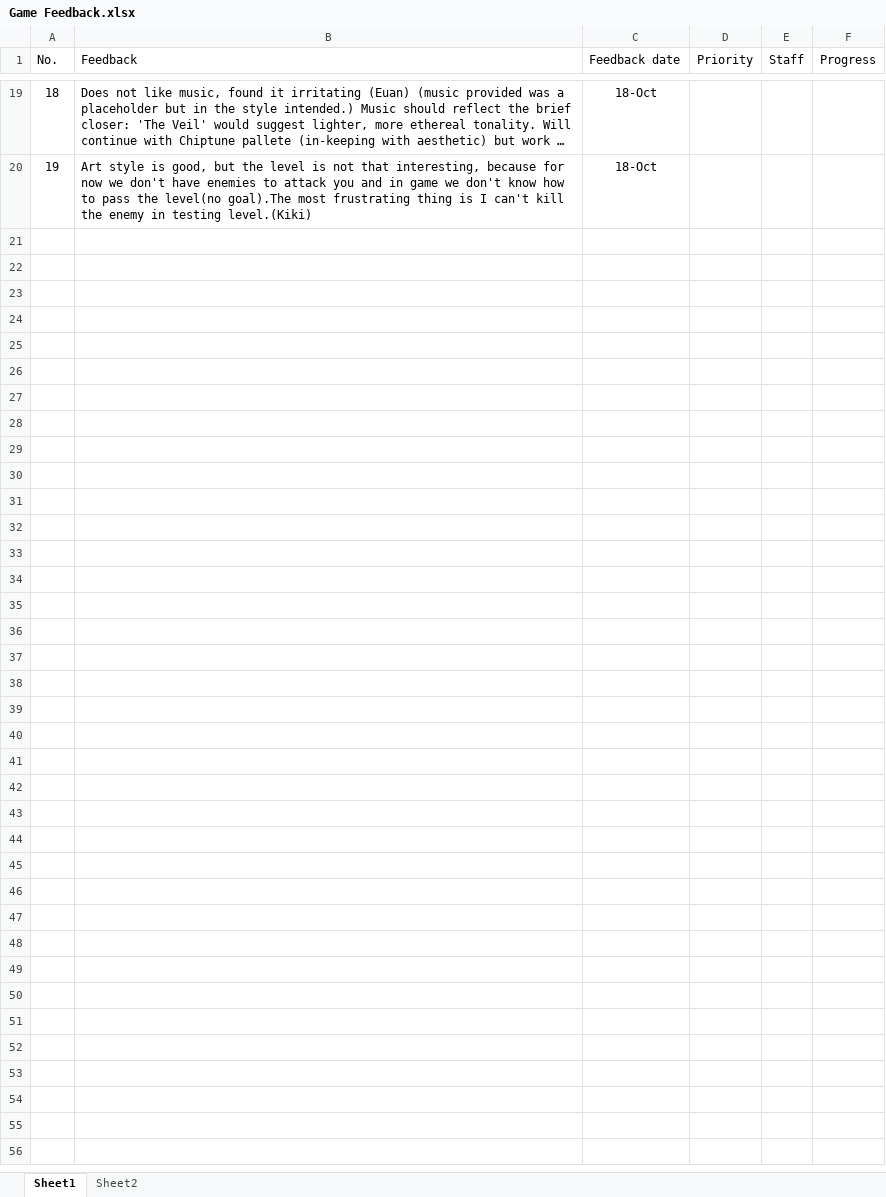
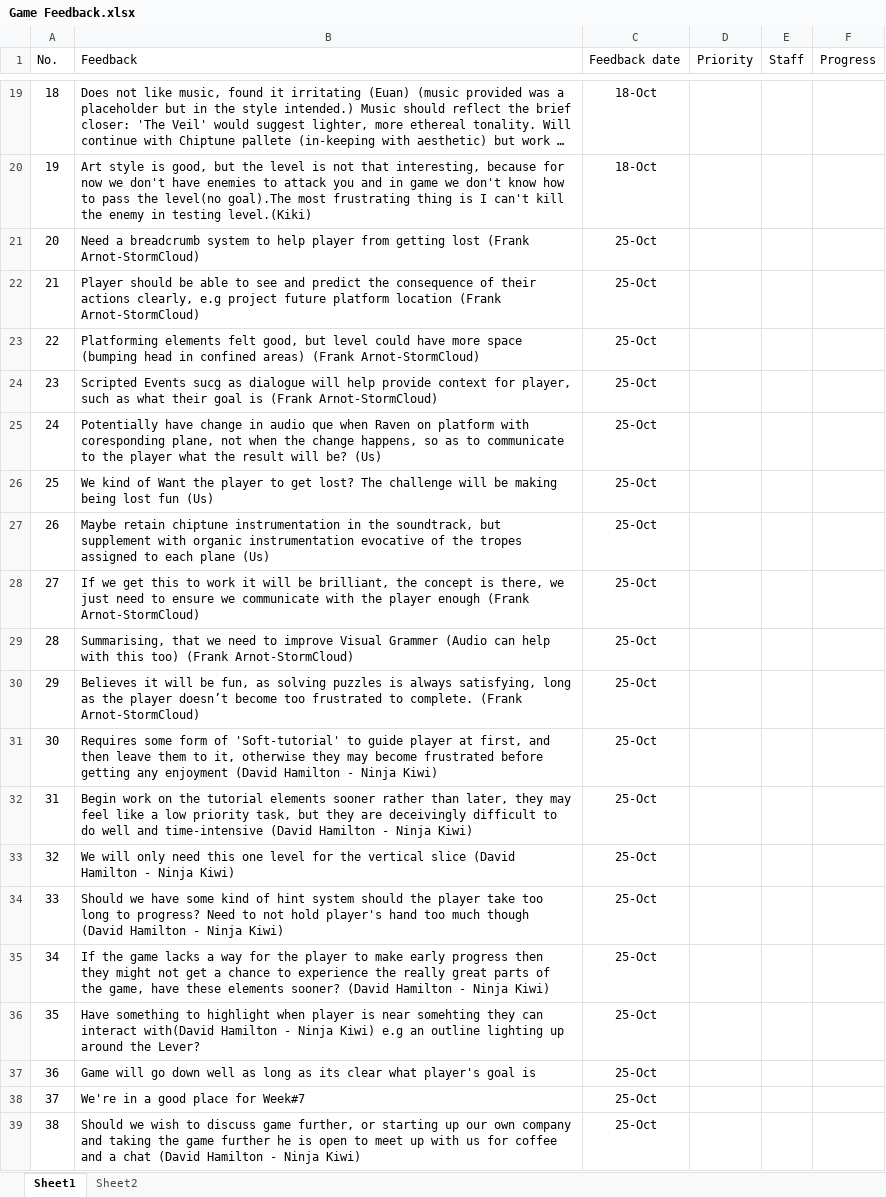
Before and after one commit to YangYang-Sam/Team-X-Masterpiece, an Excel workbook: Game Feedback.xlsx, sheet Sheet1, drawn as a sheet; only a part is shown, gaps mark what is left out; long unchanged cells end in …; values as stored, in another font and other column widths than the file's, no borders; conditional formats not drawn; the diff covers the shown part only; the diff names each change by its address in the sheet, - before the commit and + after, or states it on an @@ line.

Commit message:
Feedback from industry visits week#7
Here we go team, I forsee these coming in handy down the line!

```diff
--- a/Game Feedback.xlsx (sheet Sheet1)
+++ b/Game Feedback.xlsx (sheet Sheet1)
+row 21: 20 | Need a breadcrumb system to help player from getting lost (Frank Arnot-StormCloud) | 25-Oct
+row 22: 21 | Player should be able to see and predict the consequence of their actions clearly, e.g project future platform location (Frank Arnot-StormCloud) | 25-Oct
+row 23: 22 | Platforming elements felt good, but level could have more space (bumping head in confined areas) (Frank Arnot-StormCloud) | 25-Oct
+row 24: 23 | Scripted Events sucg as dialogue will help provide context for player, such as what their goal is (Frank Arnot-StormCloud) | 25-Oct
+row 25: 24 | Potentially have change in audio que when Raven on platform with coresponding plane, not when the change happens, so as to communicate to the player what the result will be? (Us) | 25-Oct
+row 26: 25 | We kind of Want the player to get lost? The challenge will be making being lost fun (Us) | 25-Oct
+row 27: 26 | Maybe retain chiptune instrumentation in the soundtrack, but supplement with organic instrumentation evocative of the tropes assigned to each plane (Us) | 25-Oct
+row 28: 27 | If we get this to work it will be brilliant, the concept is there, we just need to ensure we communicate with the player enough (Frank Arnot-StormCloud) | 25-Oct
+row 29: 28 | Summarising, that we need to improve Visual Grammer (Audio can help with this too) (Frank Arnot-StormCloud) | 25-Oct
+row 30: 29 | Believes it will be fun, as solving puzzles is always satisfying, long as the player doesn’t become too frustrated to complete. (Frank Arnot-StormCloud) | 25-Oct
+row 31: 30 | Requires some form of 'Soft-tutorial' to guide player at first, and then leave them to it, otherwise they may become frustrated before getting any enjoyment (David Hamilton - Ninja Kiwi) | 25-Oct
+row 32: 31 | Begin work on the tutorial elements sooner rather than later, they may feel like a low priority task, but they are deceivingly difficult to do well and time-intensive (David Hamilton - Ninja Kiwi) | 25-Oct
+row 33: 32 | We will only need this one level for the vertical slice (David Hamilton - Ninja Kiwi) | 25-Oct
+row 34: 33 | Should we have some kind of hint system should the player take too long to progress? Need to not hold player's hand too much though (David Hamilton - Ninja Kiwi) | 25-Oct
+row 35: 34 | If the game lacks a way for the player to make early progress then they might not get a chance to experience the really great parts of the game, have these elements sooner? (David Hamilton - Ninja Kiwi) | 25-Oct
+row 36: 35 | Have something to highlight when player is near somehting they can interact with(David Hamilton - Ninja Kiwi) e.g an outline lighting up around the Lever? | 25-Oct
+row 37: 36 | Game will go down well as long as its clear what player's goal is | 25-Oct
+row 38: 37 | We're in a good place for Week#7 | 25-Oct
+row 39: 38 | Should we wish to discuss game further, or starting up our own company and taking the game further he is open to meet up with us for coffee and a chat (David Hamilton - Ninja Kiwi) | 25-Oct
```
Also changed, not shown: 11 added rows elsewhere in this sheet, Team Feedback.xlsx.
